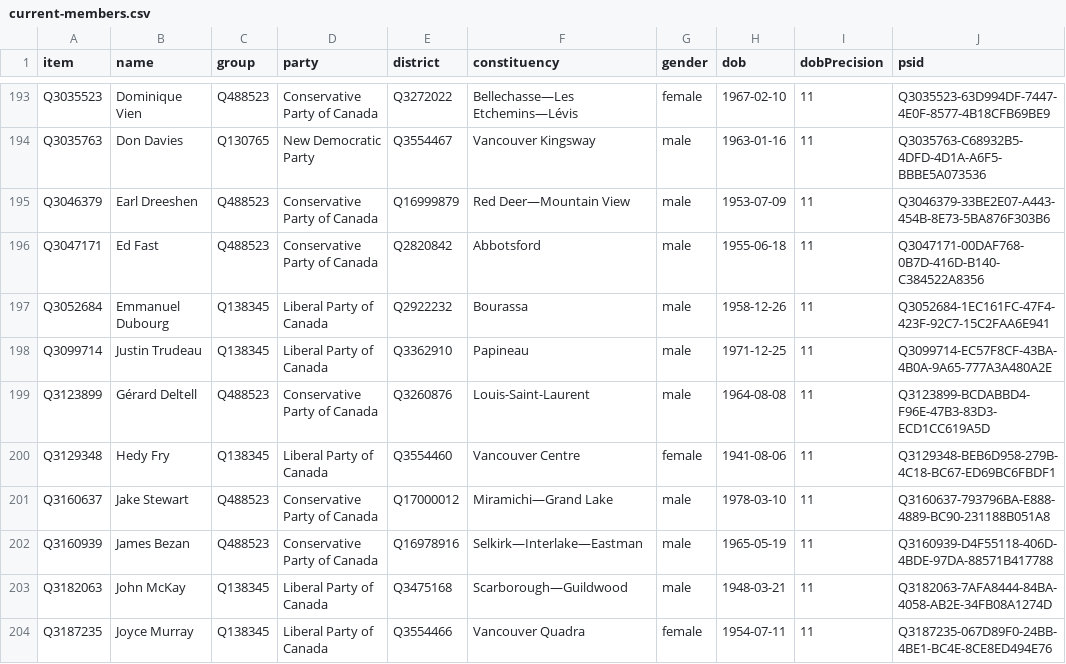
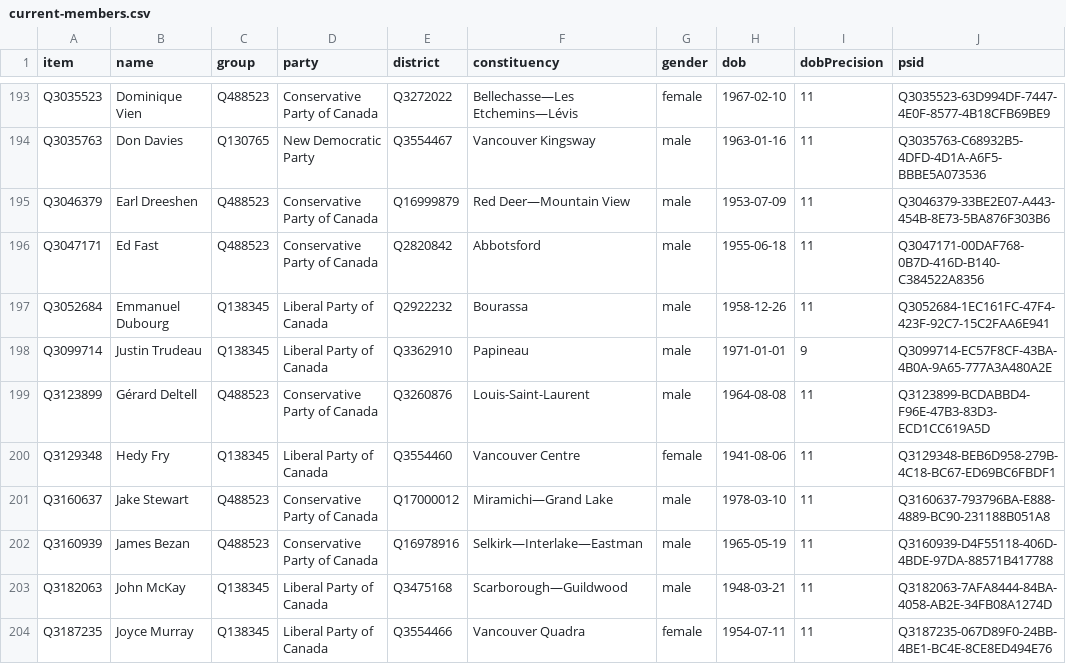
Before and after one commit to every-politician-scrapers/canada-house-of-commons, a CSV file: wikidata/results/current-members.csv, drawn as a sheet; only a part is shown, gaps mark what is left out.

```diff
--- a/wikidata/results/current-members.csv
+++ b/wikidata/results/current-members.csv
@@ -197,3 +197,3 @@ Q3047171,Ed Fast,Q488523,Conservative Party of Canada,Q2820842,Abbotsford,male,1
 Q3052684,Emmanuel Dubourg,Q138345,Liberal Party of Canada,Q2922232,Bourassa,male,1958-12-26,11,Q3052684-1EC161FC-47F4-423F-92C7-15C2FAA6E941
-Q3099714,Justin Trudeau,Q138345,Liberal Party of Canada,Q3362910,Papineau,male,1971-12-25,11,Q3099714-EC57F8CF-43BA-4B0A-9A65-777A3A480A2E
+Q3099714,Justin Trudeau,Q138345,Liberal Party of Canada,Q3362910,Papineau,male,1971-01-01,9,Q3099714-EC57F8CF-43BA-4B0A-9A65-777A3A480A2E
 Q3123899,Gérard Deltell,Q488523,Conservative Party of Canada,Q3260876,Louis-Saint-Laurent,male,1964-08-08,11,Q3123899-BCDABBD4-F96E-47B3-83D3-ECD1CC619A5D
```
